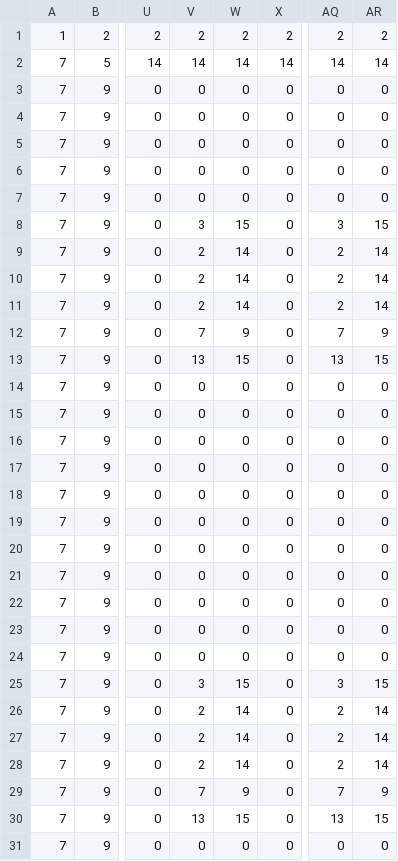
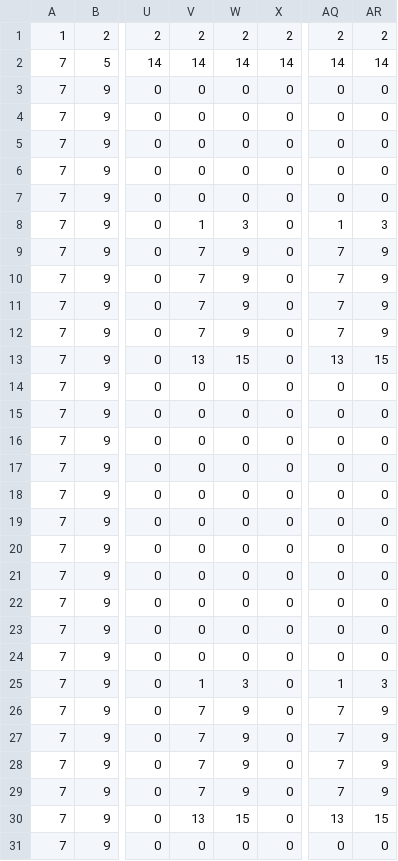
Before and after one commit to kuroyan560/DragKnockFight, a CSV file: resource/IntoTheAbyss/MapChipData/Stage0/Room_0.csv, drawn as a sheet; only a part is shown, gaps mark what is left out; the diff names each change by its address in the sheet, - before the commit and + after, or states it on an @@ line.

Commit message:
csv修正版

```diff
--- a/resource/IntoTheAbyss/MapChipData/Stage0/Room_0.csv
+++ b/resource/IntoTheAbyss/MapChipData/Stage0/Room_0.csv
-V8: 3
+V8: 1
-W8: 15
+W8: 3
-AQ8: 3
+AQ8: 1
-AR8: 15
+AR8: 3
-V9:V11: 2
+V9:V11: 7
-W9:W11: 14
+W9:W11: 9
-AQ9:AQ11: 2
+AQ9:AQ11: 7
-AR9:AR11: 14
+AR9:AR11: 9
-V25: 3
+V25: 1
-W25: 15
+W25: 3
-AQ25: 3
+AQ25: 1
-AR25: 15
+AR25: 3
-V26:V28: 2
+V26:V28: 7
-W26:W28: 14
+W26:W28: 9
-AQ26:AQ28: 2
+AQ26:AQ28: 7
-AR26:AR28: 14
+AR26:AR28: 9
```
